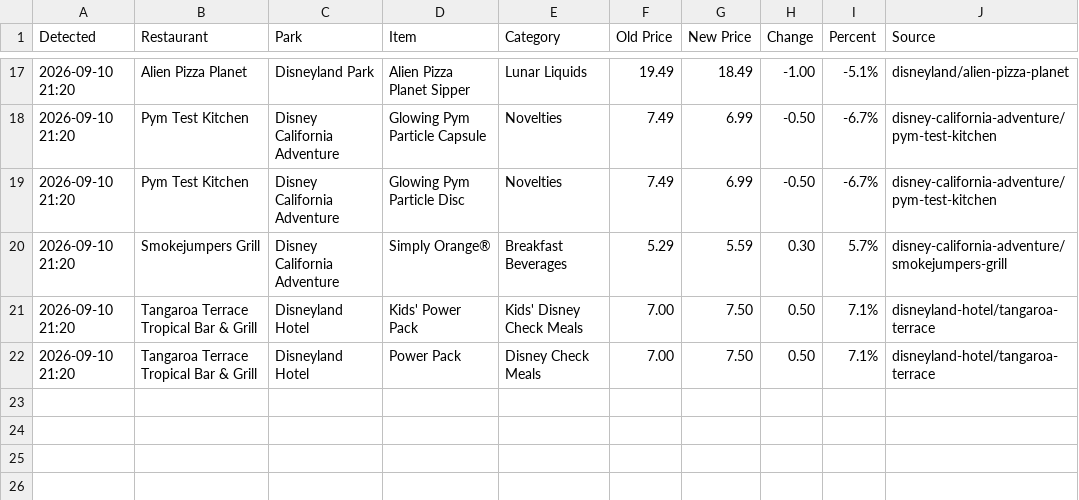
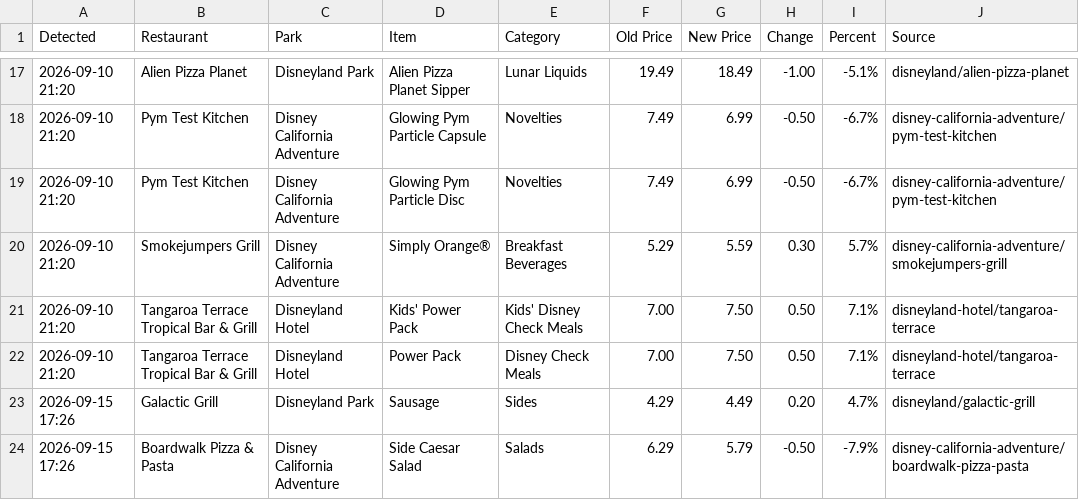
Before and after one commit to scoopdisney/disney-menu-watch, a CSV file: data/price-changes.csv, drawn as a sheet; only a part is shown, gaps mark what is left out; the diff names each change by its address in the sheet, - before the commit and + after, or states it on an @@ line.

```diff
--- a/data/price-changes.csv
+++ b/data/price-changes.csv
+row 23: 2026-09-15 17:26 | Galactic Grill | Disneyland Park | Sausage | Sides | 4.29 | 4.49 | 0.20 | 4.7% | disneyland/galactic-grill
+row 24: 2026-09-15 17:26 | Boardwalk Pizza & Pasta | Disney California Adventure | Side Caesar Salad | Salads | 6.29 | 5.79 | -0.50 | -7.9% | disney-california-adventure/boardwalk-pizza-pasta
```
Also changed, not shown: data/current.csv.
